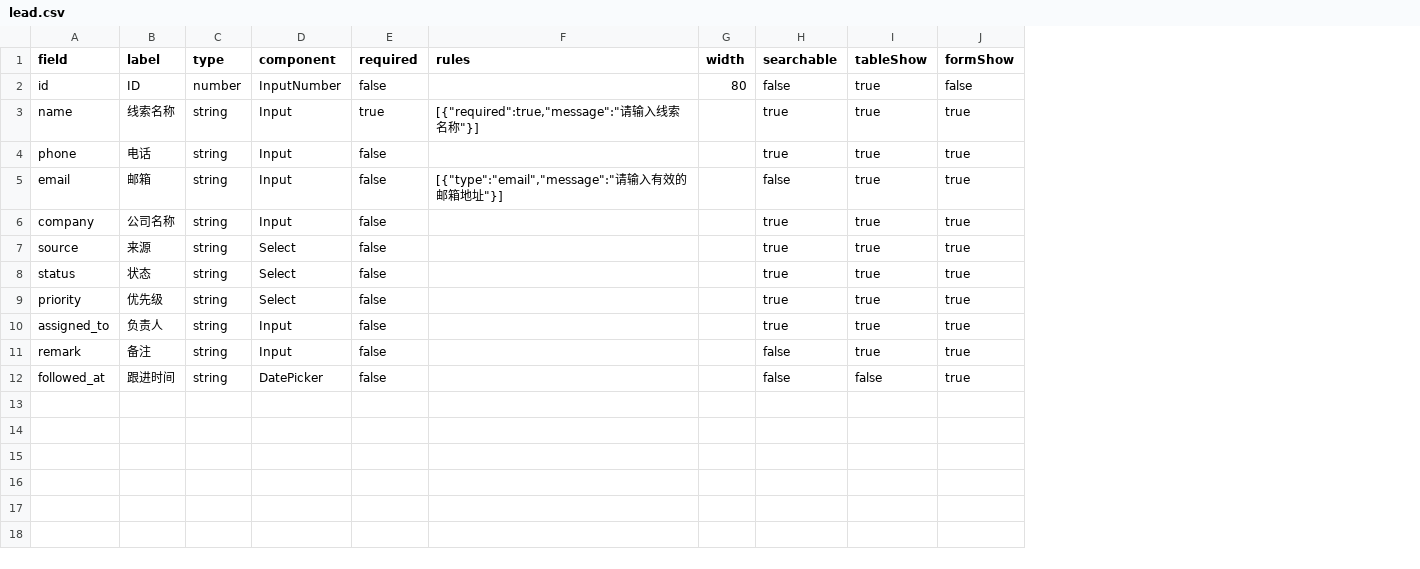
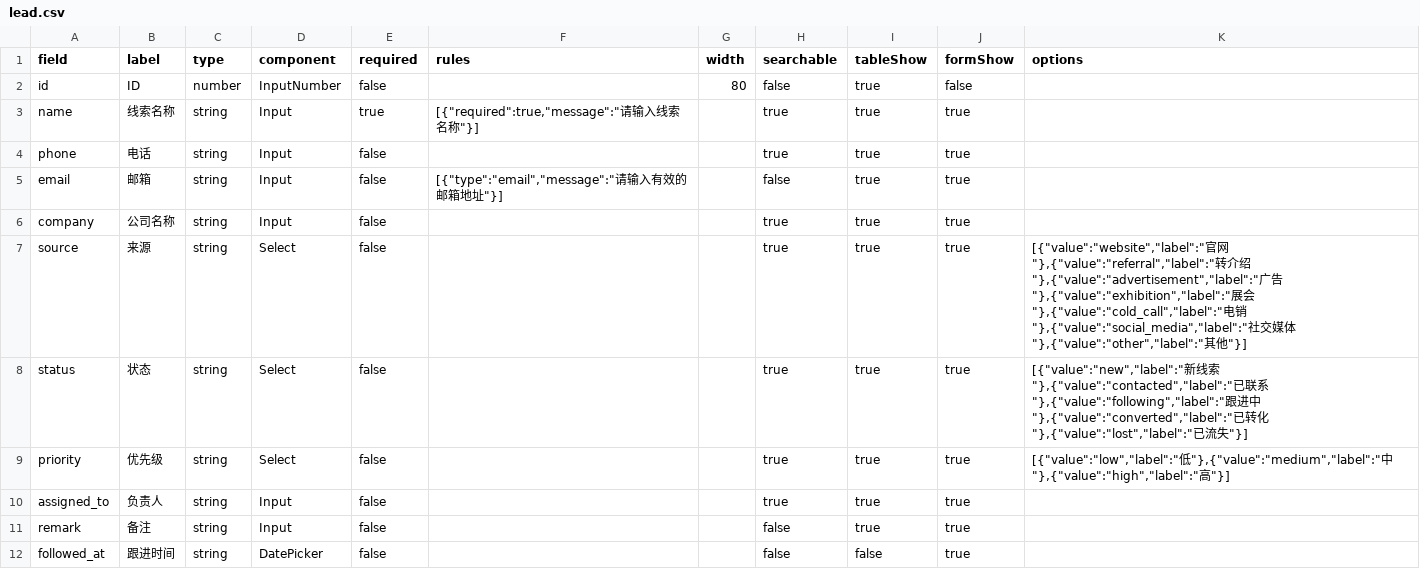
Before and after one commit to ALiuYiLin/react-curd-demo, a CSV file: config/page/lead.csv, drawn as a sheet; the diff names each change by its address in the sheet, - before the commit and + after, or states it on an @@ line.

```diff
--- a/config/page/lead.csv
+++ b/config/page/lead.csv
+column K (options), rows 7-9: [{"value":"website","label":"官网"},{"value":"referral","label":"转介绍"},{"value":"advertisement","label":"广告"},{"value":"exhibition","label":"展会"},{"value":"cold_call","label":"电销"},{"value":"social_media","label":"社交媒体"},{"value":"other","label":"其他"}] | [{"value":"new","label":"新线索"},{"value":"contacted","label":"已联系"},{"value":"following","label":"跟进中"},{"value":"converted","label":"已转化"},{"value":"lost","label":"已流失"}] | [{"value":"low","label":"低"},{"value":"medium","label":"中"},{"value":"high","label":"高"}]
```
Also changed, not shown: 4 other files.
